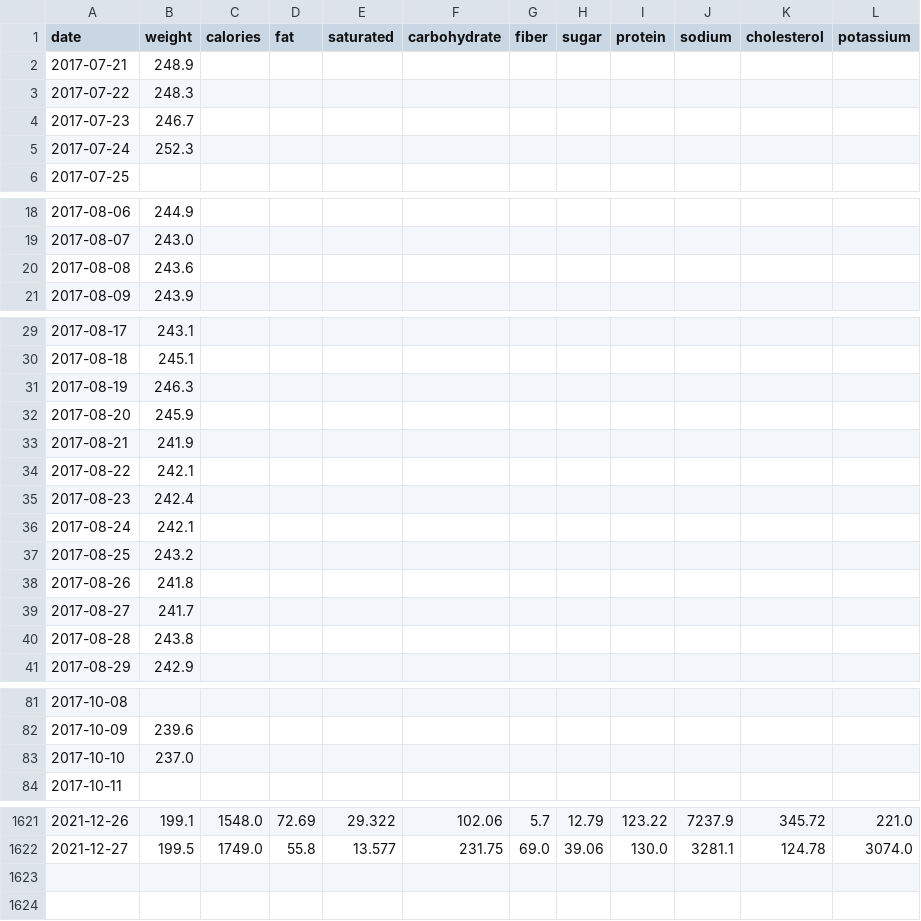
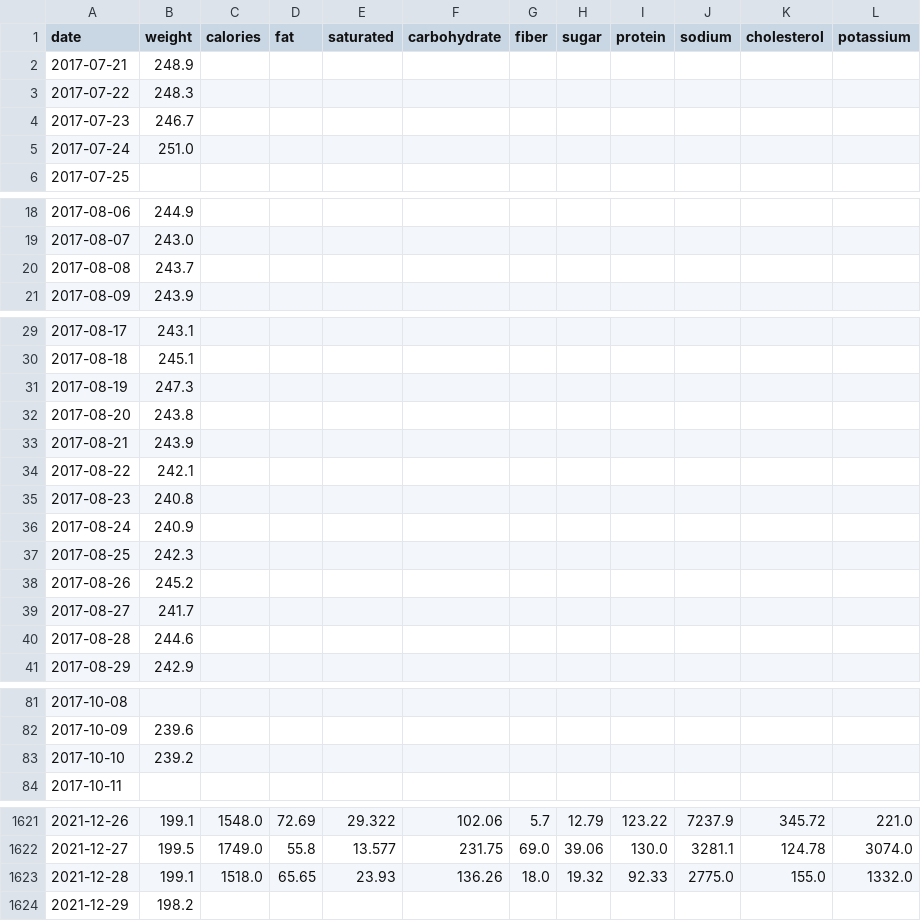
Before and after one commit to grf/d3-data, a CSV file: weight-and-nutrients.csv, drawn as a sheet; only a part is shown, gaps mark what is left out; the diff covers the shown part only.

```diff
--- a/weight-and-nutrients.csv
+++ b/weight-and-nutrients.csv
@@ -4,3 +4,3 @@ date,weight,calories,fat,saturated,carbohydrate,fiber,sugar,protein,sodium,chole
 "2017-07-23",246.7,,,,,,,,,,
-"2017-07-24",252.3,,,,,,,,,,
+"2017-07-24",251.0,,,,,,,,,,
 "2017-07-25",,,,,,,,,,,
@@ -19,3 +19,3 @@ date,weight,calories,fat,saturated,carbohydrate,fiber,sugar,protein,sodium,chole
 "2017-08-07",243.0,,,,,,,,,,
-"2017-08-08",243.6,,,,,,,,,,
+"2017-08-08",243.7,,,,,,,,,,
 "2017-08-09",243.9,,,,,,,,,,
@@ -30,12 +30,12 @@ date,weight,calories,fat,saturated,carbohydrate,fiber,sugar,protein,sodium,chole
 "2017-08-18",245.1,,,,,,,,,,
-"2017-08-19",246.3,,,,,,,,,,
-"2017-08-20",245.9,,,,,,,,,,
-"2017-08-21",241.9,,,,,,,,,,
+"2017-08-19",247.3,,,,,,,,,,
+"2017-08-20",243.8,,,,,,,,,,
+"2017-08-21",243.9,,,,,,,,,,
 "2017-08-22",242.1,,,,,,,,,,
-"2017-08-23",242.4,,,,,,,,,,
-"2017-08-24",242.1,,,,,,,,,,
-"2017-08-25",243.2,,,,,,,,,,
-"2017-08-26",241.8,,,,,,,,,,
+"2017-08-23",240.8,,,,,,,,,,
+"2017-08-24",240.9,,,,,,,,,,
+"2017-08-25",242.3,,,,,,,,,,
+"2017-08-26",245.2,,,,,,,,,,
 "2017-08-27",241.7,,,,,,,,,,
-"2017-08-28",243.8,,,,,,,,,,
+"2017-08-28",244.6,,,,,,,,,,
 "2017-08-29",242.9,,,,,,,,,,
@@ -82,3 +82,3 @@ date,weight,calories,fat,saturated,carbohydrate,fiber,sugar,protein,sodium,chole
 "2017-10-09",239.6,,,,,,,,,,
-"2017-10-10",237.0,,,,,,,,,,
+"2017-10-10",239.2,,,,,,,,,,
 "2017-10-11",,,,,,,,,,,
@@ -1622 +1622,3 @@ date,weight,calories,fat,saturated,carbohydrate,fiber,sugar,protein,sodium,chole
 "2021-12-27",199.5,1749.0,55.8,13.577,231.75,69.0,39.06,130.0,3281.1,124.78,3074.0
+"2021-12-28",199.1,1518.0,65.65,23.93,136.26,18.0,19.32,92.33,2775.0,155.0,1332.0
+"2021-12-29",198.2,,,,,,,,,,
```
Also changed, not shown: 1 edited cell elsewhere in this file, blood-pressure.csv, weight.csv.
